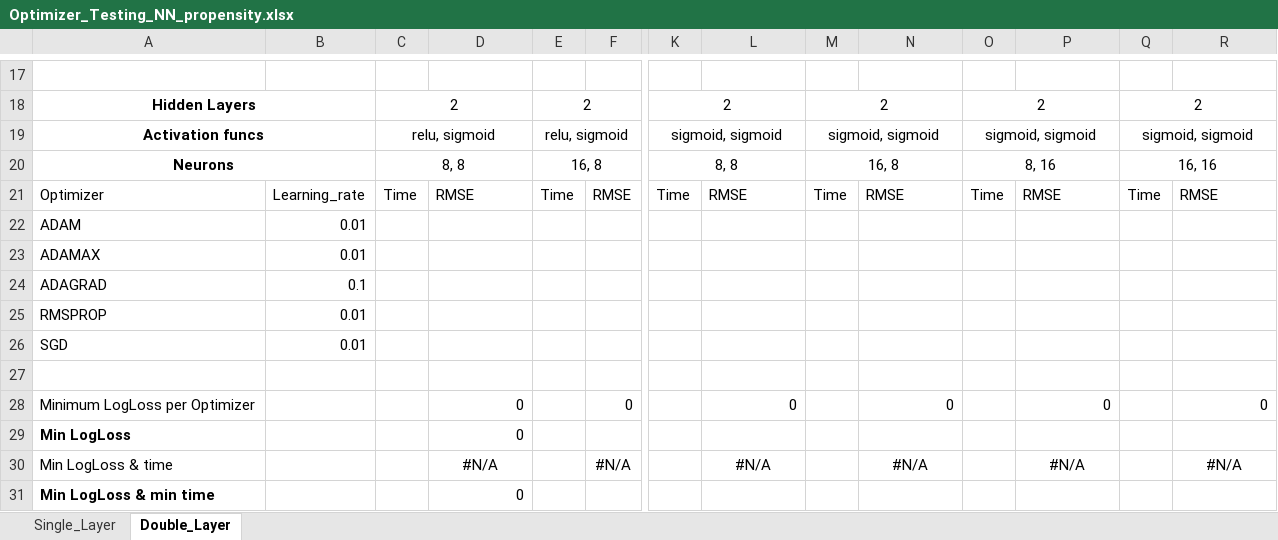
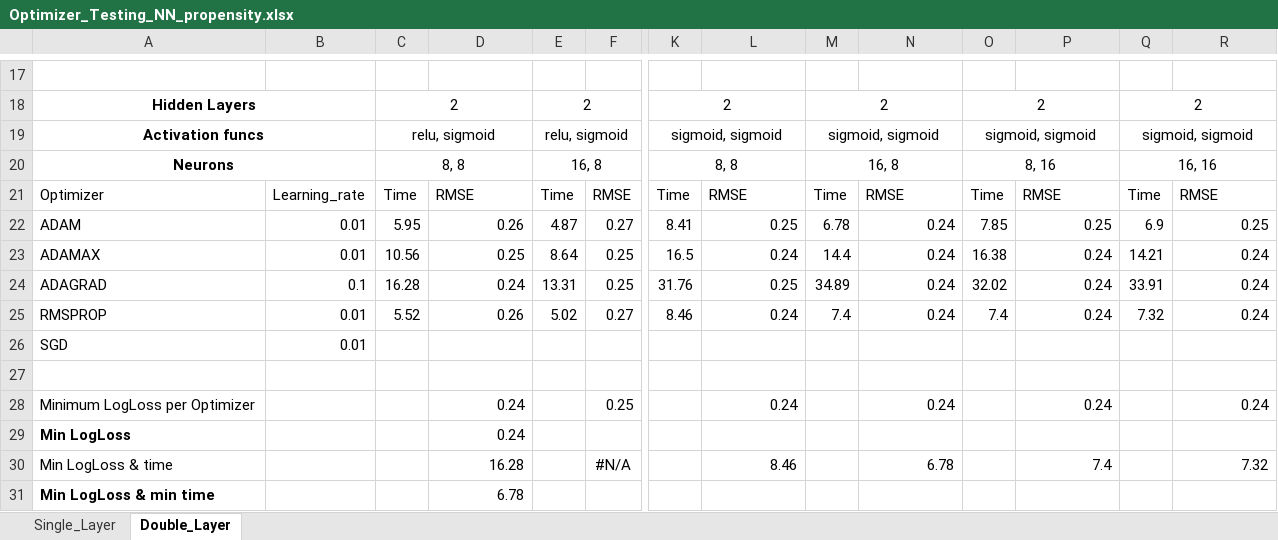
Before and after one commit to marccgrau/dml_est_general, an Excel workbook: efficiency_testing/sim_1_10/Optimizer_Testing_NN_propensity.xlsx, sheet Double_Layer, drawn as a sheet; only a part is shown, gaps mark what is left out; values as stored, in another font and other column widths than the file's, no borders; removed rows and columns are numbered as before the commit, all else as after; rows hold the shown columns only; the diff covers the shown part only; the diff names each change by its address in the sheet, - before the commit and + after, or states it on an @@ line.

```diff
--- a/efficiency_testing/sim_1_10/Optimizer_Testing_NN_propensity.xlsx (sheet Double_Layer)
+++ b/efficiency_testing/sim_1_10/Optimizer_Testing_NN_propensity.xlsx (sheet Double_Layer)
-row 22: ADAM | 0.01
-row 23: ADAMAX | 0.01
-row 24: ADAGRAD | 0.1
-row 25: RMSPROP | 0.01
+row 22: ADAM | 0.01 | 5.95 | 0.26 | 4.87 | 0.27 | 8.41 | 0.25 | 6.78 | 0.24 | 7.85 | 0.25 | 6.9 | 0.25
+row 23: ADAMAX | 0.01 | 10.56 | 0.25 | 8.64 | 0.25 | 16.5 | 0.24 | 14.4 | 0.24 | 16.38 | 0.24 | 14.21 | 0.24
+row 24: ADAGRAD | 0.1 | 16.28 | 0.24 | 13.31 | 0.25 | 31.76 | 0.25 | 34.89 | 0.24 | 32.02 | 0.24 | 33.91 | 0.24
+row 25: RMSPROP | 0.01 | 5.52 | 0.26 | 5.02 | 0.27 | 8.46 | 0.24 | 7.4 | 0.24 | 7.4 | 0.24 | 7.32 | 0.24
-row 28: Minimum LogLoss per Optimizer |  |  | 0 |  | 0 |  | 0 |  | 0 |  | 0 |  | 0
+row 28: Minimum LogLoss per Optimizer |  |  | 0.24 |  | 0.25 |  | 0.24 |  | 0.24 |  | 0.24 |  | 0.24
-D29: 0
+D29: 0.24
-D30: #N/A
+D30: 16.28
-D30 alignment: center
+D30 alignment: right
-L30: #N/A
+L30: 8.46
-L30 alignment: center
+L30 alignment: right
-N30: #N/A
+N30: 6.78
-N30 alignment: center
+N30 alignment: right
-P30: #N/A
+P30: 7.4
-P30 alignment: center
+P30 alignment: right
-R30: #N/A
+R30: 7.32
-R30 alignment: center
+R30 alignment: right
-D31: 0
+D31: 6.78
```
Also changed, not shown: 5 added rows, 5 removed rows, 6 edited cells and cell formats elsewhere in this sheet, sheet Single_Layer, efficiency_testing/sim_1_10/Optimizer_Testing_NN_outcome.xlsx, 1 other file.
